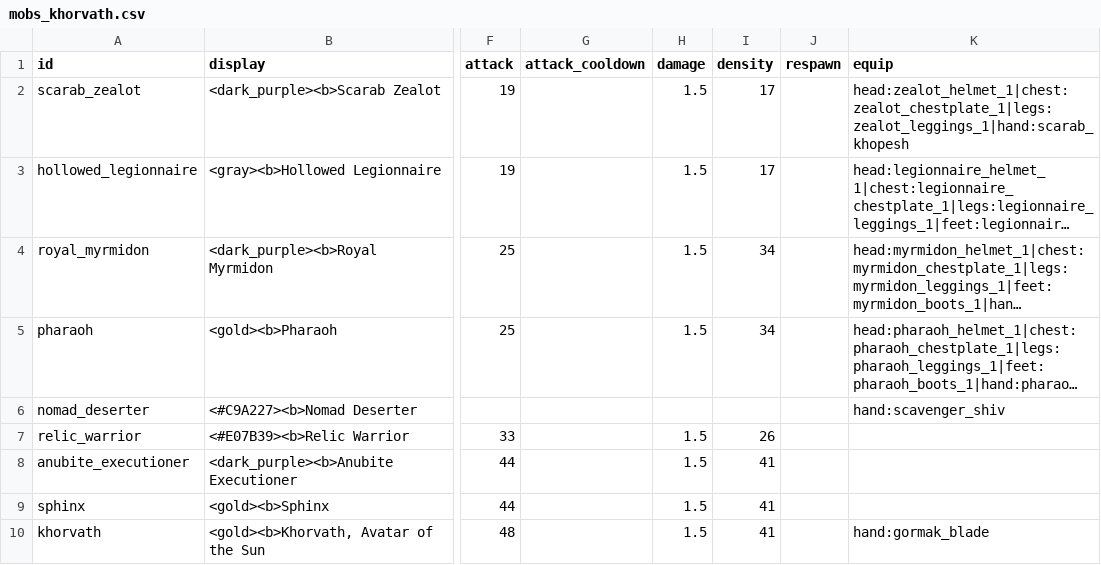
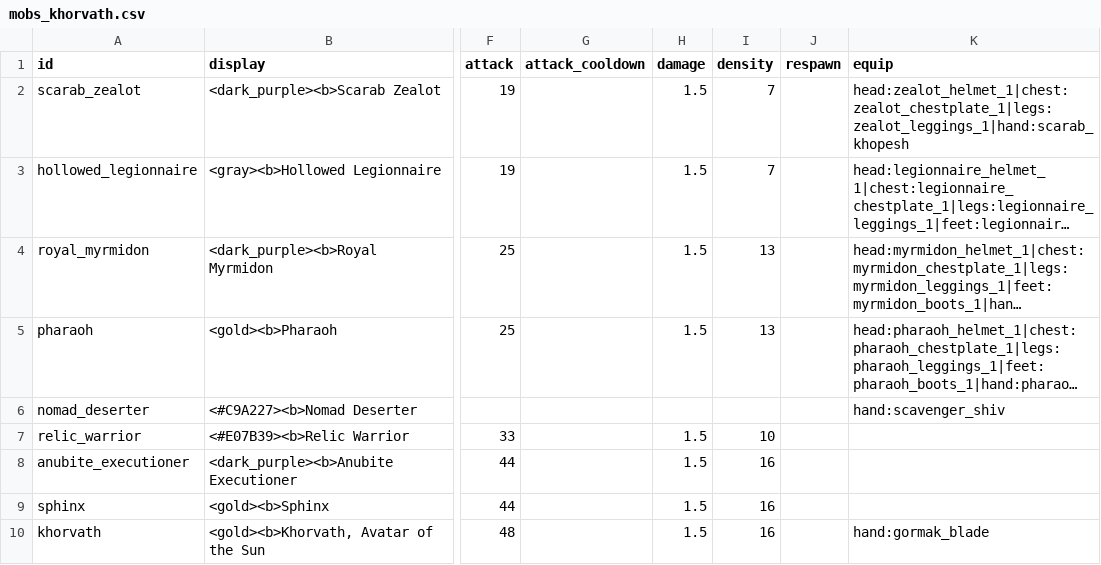
Before and after one commit to charky-p/aurora-plugin, a CSV file: scripts/data/mobs/mobs_khorvath.csv, drawn as a sheet; only a part is shown, gaps mark what is left out; long unchanged cells end in …; the diff names each change by its address in the sheet, - before the commit and + after, or states it on an @@ line.

```diff
--- a/scripts/data/mobs/mobs_khorvath.csv
+++ b/scripts/data/mobs/mobs_khorvath.csv
-I2:I3 (density): 17
+I2:I3 (density): 7
-I4:I5 (density): 34
+I4:I5 (density): 13
-I7 (density): 26
+I7 (density): 10
-I8:I10 (density): 41
+I8:I10 (density): 16
```
Also changed, not shown: scripts/data/items/resources.csv, scripts/data/mobs/mobs_gormak.csv, 23 other files.
